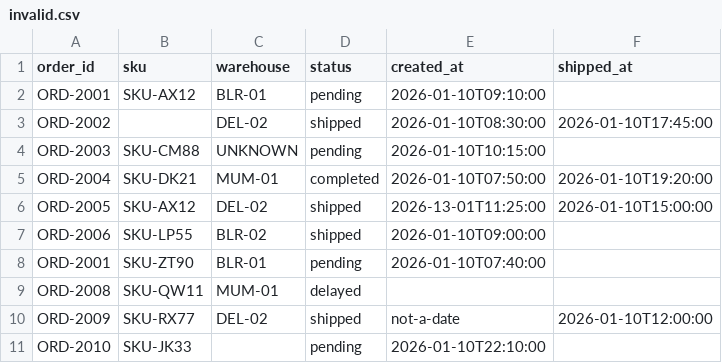
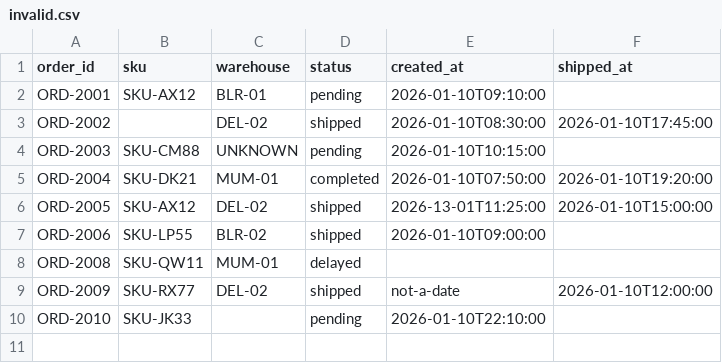
Before and after one commit to mangalamraj/FlowOps, a CSV file: server/data/invalid.csv, drawn as a sheet; the diff names each change by its address in the sheet, - before the commit and + after, or states it on an @@ line.

```diff
--- a/server/data/invalid.csv
+++ b/server/data/invalid.csv
-row 8: ORD-2001 | SKU-ZT90 | BLR-01 | pending | 2026-01-10T07:40:00
```
Also changed, not shown: 5 other files.
